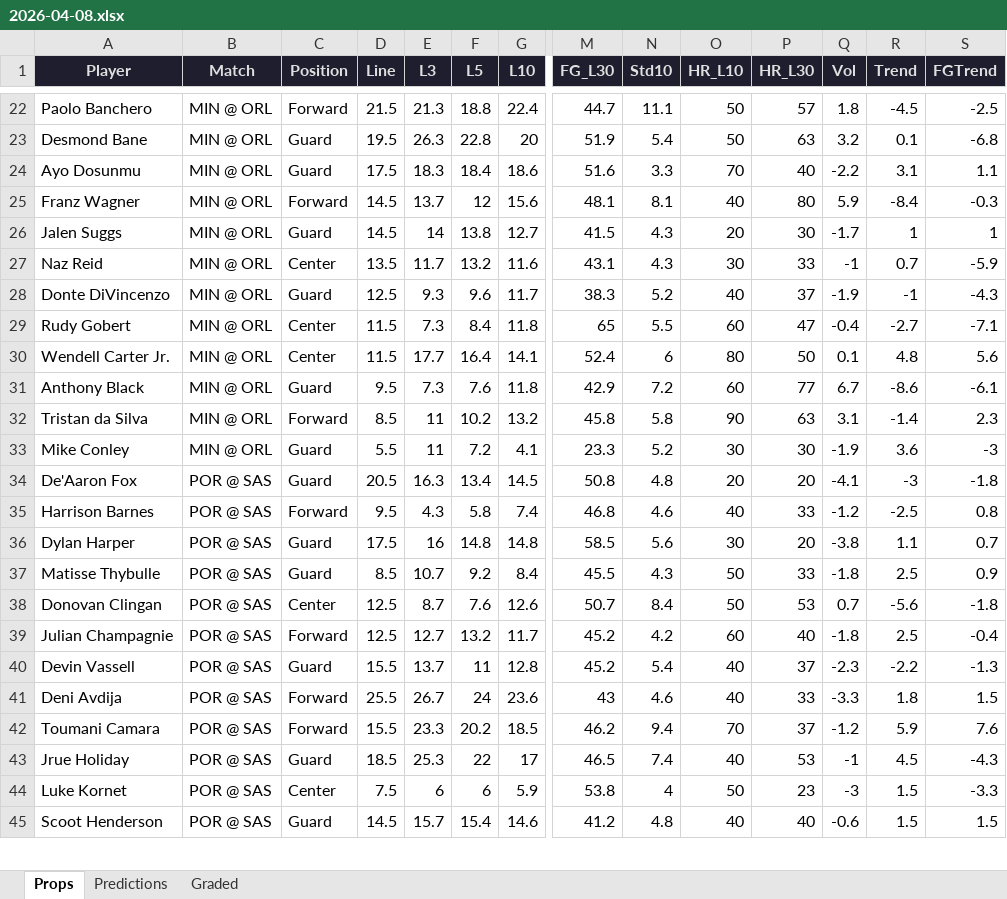
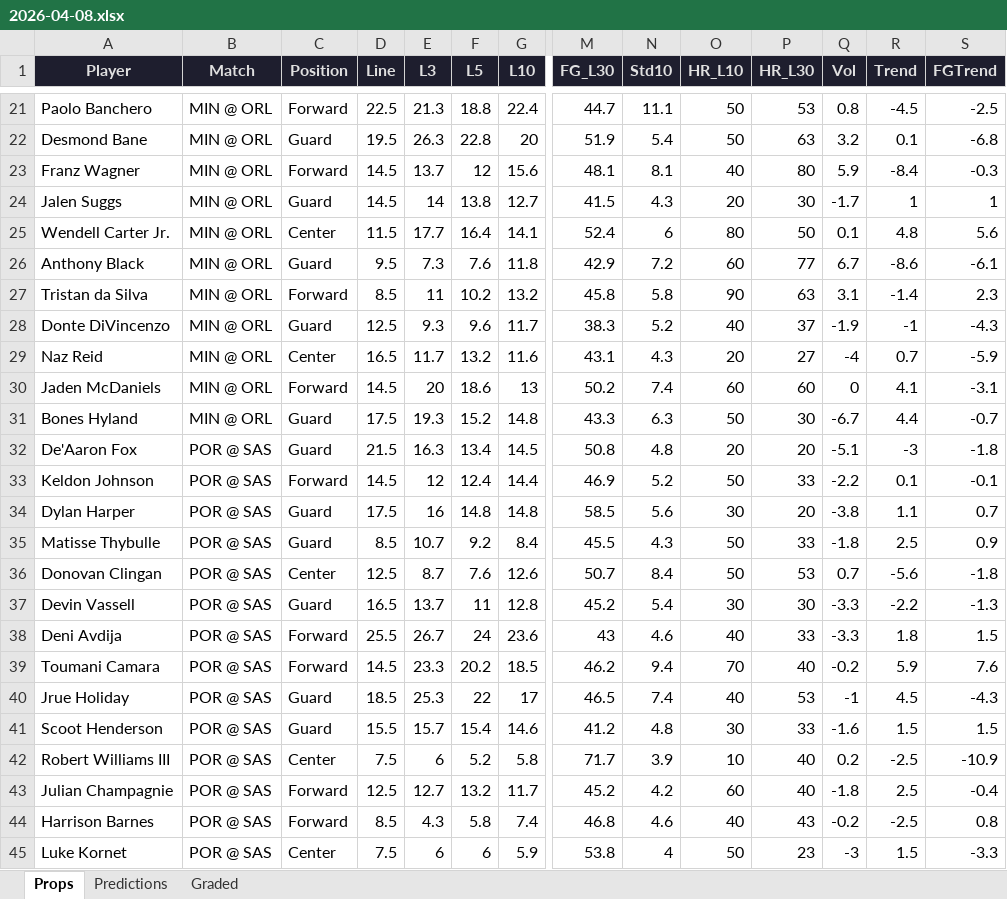
Before and after one commit to iamwerewolf1007/PropEdgeV9.2, an Excel workbook: daily/2026-04-08.xlsx, sheet Props, drawn as a sheet; only a part is shown, gaps mark what is left out; values as stored, in another font and other column widths than the file's, no borders; removed rows and columns are numbered as before the commit, all else as after; rows hold the shown columns only; the diff covers the shown part only; the diff names each change by its address in the sheet, - before the commit and + after, or states it on an @@ line.

```diff
--- a/daily/2026-04-08.xlsx (sheet Props)
+++ b/daily/2026-04-08.xlsx (sheet Props)
-D21 (Line): 21.5
+D21 (Line): 22.5
-P21 (HR_L30): 57
+P21 (HR_L30): 53
-Q21 (Vol): 1.8
+Q21 (Vol): 0.8
-row 24: Ayo Dosunmu | MIN @ ORL | Guard | 17.5 | 18.3 | 18.4 | 18.6 | 51.6 | 3.3 | 70 | 40 | -2.2 | 3.1 | 1.1
-row 27: Naz Reid | MIN @ ORL | Center | 13.5 | 11.7 | 13.2 | 11.6 | 43.1 | 4.3 | 30 | 33 | -1 | 0.7 | -5.9
-row 29: Rudy Gobert | MIN @ ORL | Center | 11.5 | 7.3 | 8.4 | 11.8 | 65 | 5.5 | 60 | 47 | -0.4 | -2.7 | -7.1
-row 33: Mike Conley | MIN @ ORL | Guard | 5.5 | 11 | 7.2 | 4.1 | 23.3 | 5.2 | 30 | 30 | -1.9 | 3.6 | -3
+row 29: Naz Reid | MIN @ ORL | Center | 16.5 | 11.7 | 13.2 | 11.6 | 43.1 | 4.3 | 20 | 27 | -4 | 0.7 | -5.9
+row 30: Jaden McDaniels | MIN @ ORL | Forward | 14.5 | 20 | 18.6 | 13 | 50.2 | 7.4 | 60 | 60 | 0 | 4.1 | -3.1
+row 31: Bones Hyland | MIN @ ORL | Guard | 17.5 | 19.3 | 15.2 | 14.8 | 43.3 | 6.3 | 50 | 30 | -6.7 | 4.4 | -0.7
-D32 (Line): 20.5
+D32 (Line): 21.5
-Q32 (Vol): -4.1
+Q32 (Vol): -5.1
-row 35: Harrison Barnes | POR @ SAS | Forward | 9.5 | 4.3 | 5.8 | 7.4 | 46.8 | 4.6 | 40 | 33 | -1.2 | -2.5 | 0.8
+row 33: Keldon Johnson | POR @ SAS | Forward | 14.5 | 12 | 12.4 | 14.4 | 46.9 | 5.2 | 50 | 33 | -2.2 | 0.1 | -0.1
+row 37: Devin Vassell | POR @ SAS | Guard | 16.5 | 13.7 | 11 | 12.8 | 45.2 | 5.4 | 30 | 30 | -3.3 | -2.2 | -1.3
@@ row 41 moved to row 38: Deni Avdija @@
+row 39: Toumani Camara | POR @ SAS | Forward | 14.5 | 23.3 | 20.2 | 18.5 | 46.2 | 9.4 | 70 | 40 | -0.2 | 5.9 | 7.6
@@ row 43 moved to row 40: Jrue Holiday @@
+row 41: Scoot Henderson | POR @ SAS | Guard | 15.5 | 15.7 | 15.4 | 14.6 | 41.2 | 4.8 | 30 | 33 | -1.6 | 1.5 | 1.5
+row 42: Robert Williams III | POR @ SAS | Center | 7.5 | 6 | 5.2 | 5.8 | 71.7 | 3.9 | 10 | 40 | 0.2 | -2.5 | -10.9
-row 40: Devin Vassell | POR @ SAS | Guard | 15.5 | 13.7 | 11 | 12.8 | 45.2 | 5.4 | 40 | 37 | -2.3 | -2.2 | -1.3
-row 42: Toumani Camara | POR @ SAS | Forward | 15.5 | 23.3 | 20.2 | 18.5 | 46.2 | 9.4 | 70 | 37 | -1.2 | 5.9 | 7.6
+row 44: Harrison Barnes | POR @ SAS | Forward | 8.5 | 4.3 | 5.8 | 7.4 | 46.8 | 4.6 | 40 | 43 | -0.2 | -2.5 | 0.8
-row 45: Scoot Henderson | POR @ SAS | Guard | 14.5 | 15.7 | 15.4 | 14.6 | 41.2 | 4.8 | 40 | 40 | -0.6 | 1.5 | 1.5
```
Also changed, not shown: 14 added rows, 9 removed rows, 2 moved rows and 35 edited cells elsewhere in this sheet, sheet Predictions, sheet Graded, 2 other files.
